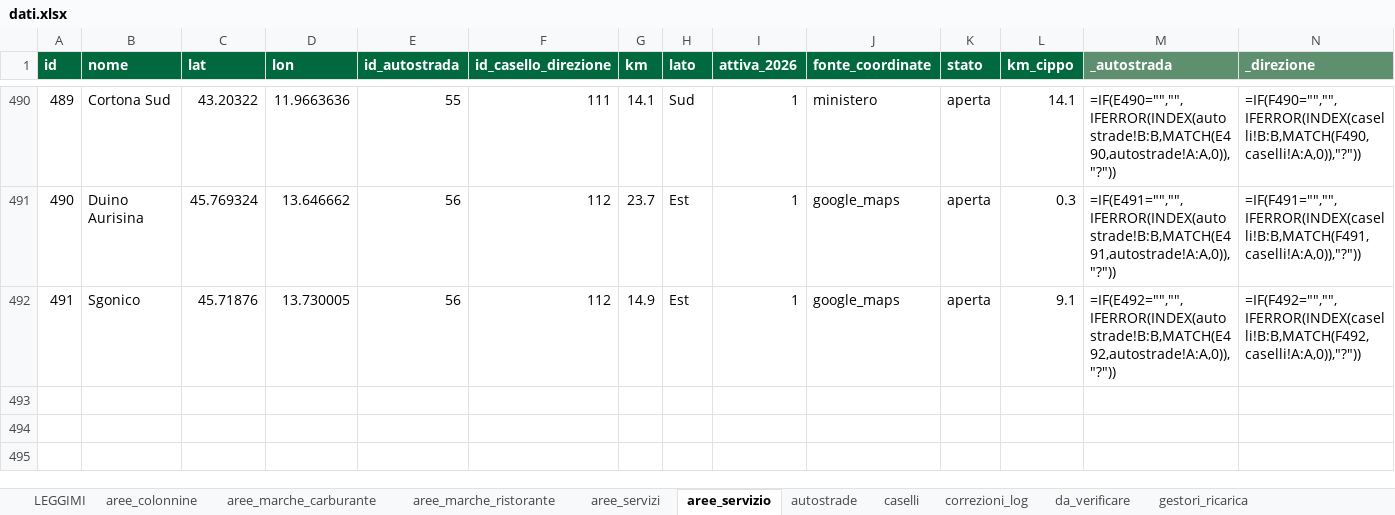
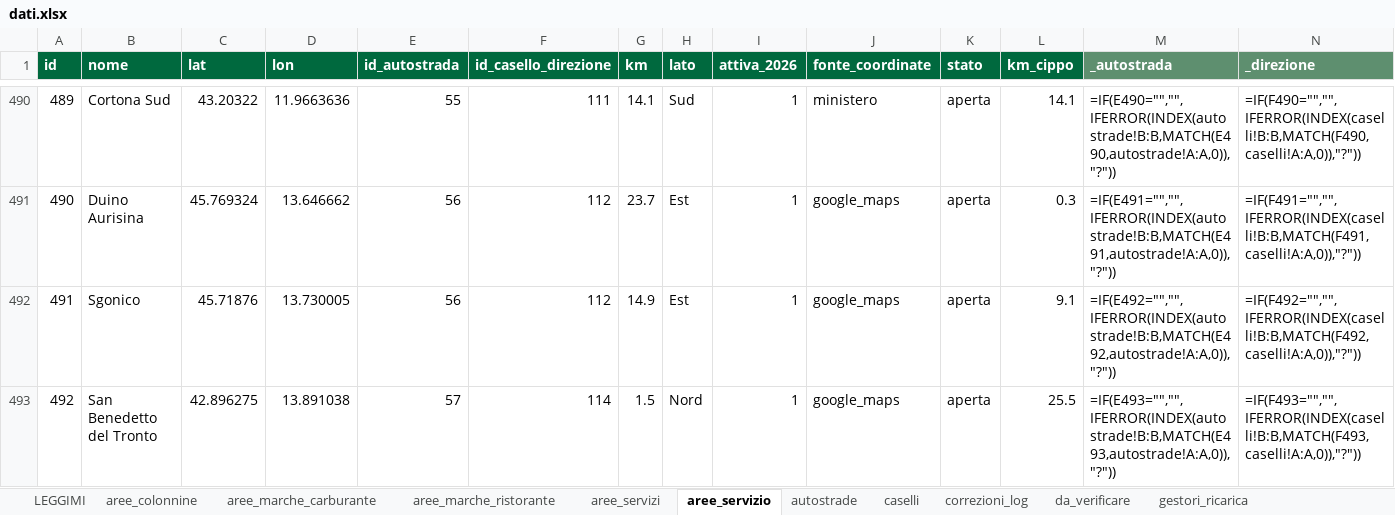
Before and after one commit to csantacroce/iviaggi-dati, an Excel workbook: source/dati.xlsx, sheet aree_servizio, drawn as a sheet; only a part is shown, gaps mark what is left out; values as stored, in another font and other column widths than the file's, no borders; formulas without a stored value are shown as written; the diff names each change by its address in the sheet, - before the commit and + after, or states it on an @@ line.

```diff
--- a/source/dati.xlsx (sheet aree_servizio)
+++ b/source/dati.xlsx (sheet aree_servizio)
+row 493: 492 | San Benedetto del Tronto | 42.896275 | 13.891038 | 57 | 114 | 1.5 | Nord | 1 | google_maps | aperta | 25.5 | =IF(E493="","",IFERROR(INDEX(autostrade!B:B,MATCH(E493,autostrade!A:A,0)),"?")) | =IF(F493="","",IFERROR(INDEX(caselli!B:B,MATCH(F493,caselli!A:A,0)),"?"))
```
Also changed, not shown: sheet correzioni_log, sheet aree_servizi, sheet autostrade, sheet impianti_ministero, sheet caselli, sheet aree_marche_carburante, 1 more sheet, 4 other files.
